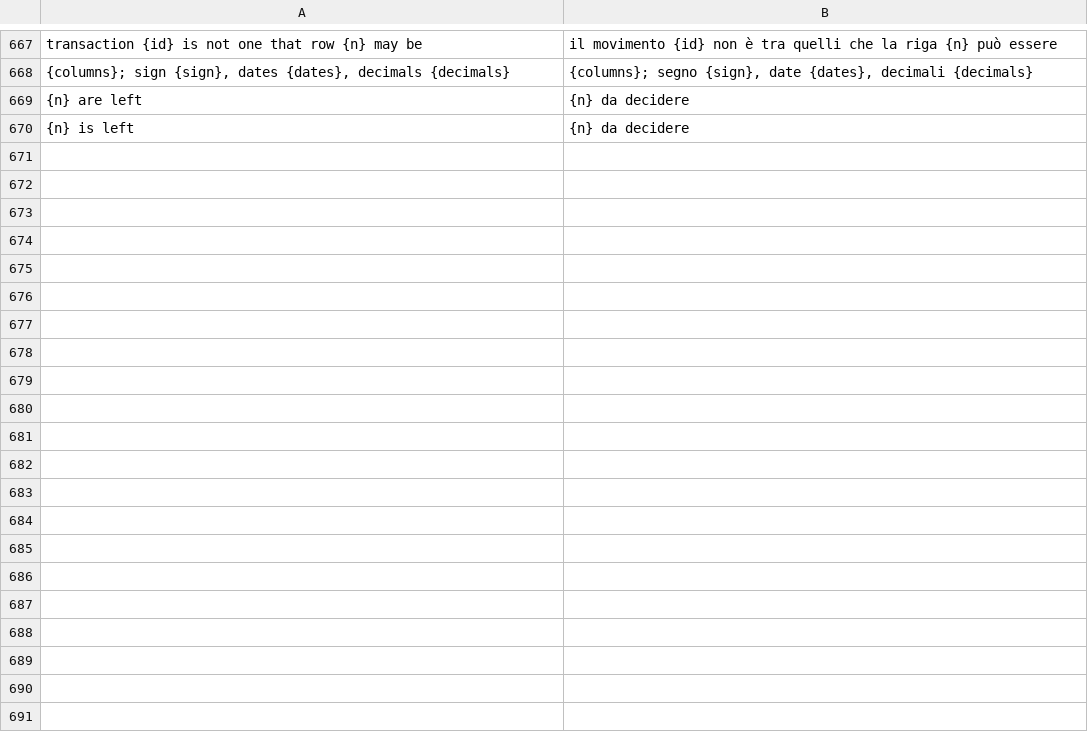
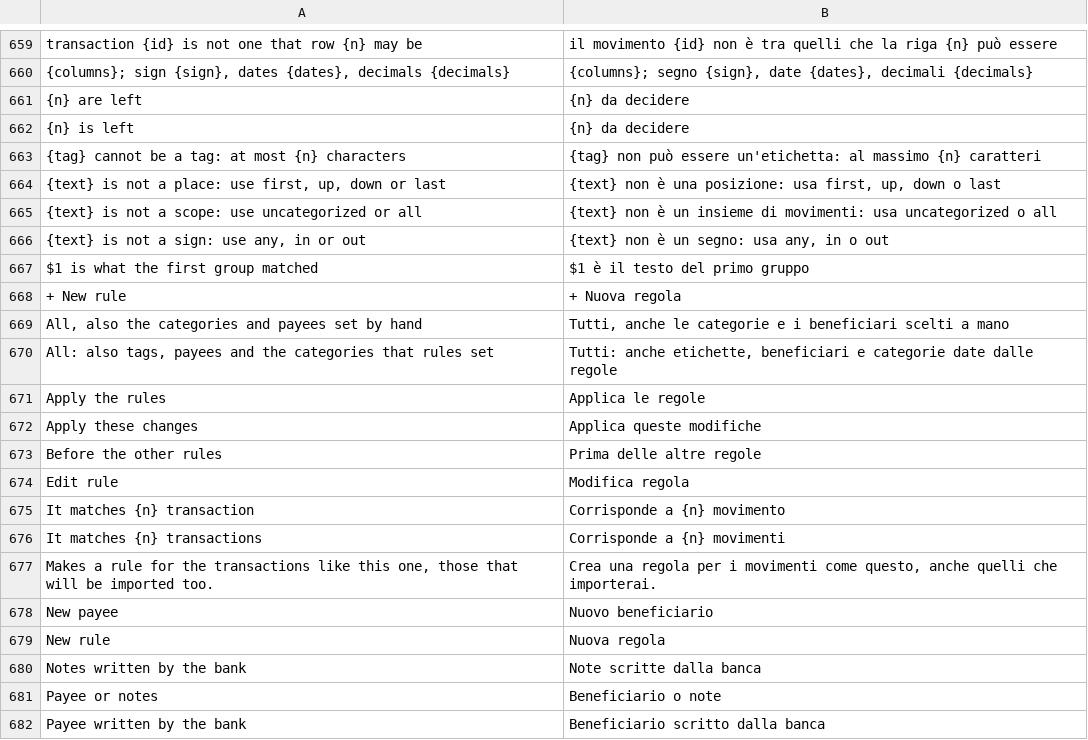
Before and after one commit to mmazzieri/CashCraft, a TSV file: crates/engine/src/i18n/it.tsv, drawn as a sheet; only a part is shown, gaps mark what is left out; the diff covers the shown part only.

```diff
--- a/crates/engine/src/i18n/it.tsv
+++ b/crates/engine/src/i18n/it.tsv
@@ -670 +662,21 @@ transaction {id} is not one that row {n} may be	il movimento {id} non è tra que
 {n} is left	{n} da decidere
+"{tag}" cannot be a tag: at most {n} characters	"{tag}" non può essere un'etichetta: al massimo {n} caratteri
+"{text}" is not a place: use first, up, down or last	"{text}" non è una posizione: usa first, up, down o last
+"{text}" is not a scope: use uncategorized or all	"{text}" non è un insieme di movimenti: usa uncategorized o all
+"{text}" is not a sign: use any, in or out	"{text}" non è un segno: usa any, in o out
+$1 is what the first group matched	$1 è il testo del primo gruppo
++ New rule	+ Nuova regola
+All, also the categories and payees set by hand	Tutti, anche le categorie e i beneficiari scelti a mano
+All: also tags, payees and the categories that rules set	Tutti: anche etichette, beneficiari e categorie date dalle regole
+Apply the rules	Applica le regole
+Apply these changes	Applica queste modifiche
+Before the other rules	Prima delle altre regole
+Edit rule	Modifica regola
+It matches {n} transaction	Corrisponde a {n} movimento
+It matches {n} transactions	Corrisponde a {n} movimenti
+Makes a rule for the transactions like this one, those that will be imported too.	Crea una regola per i movimenti come questo, anche quelli che importerai.
+New payee	Nuovo beneficiario
+New rule	Nuova regola
+Notes written by the bank	Note scritte dalla banca
+Payee or notes	Beneficiario o note
+Payee written by the bank	Beneficiario scritto dalla banca
```
Also changed, not shown: 72 added rows and 8 removed rows elsewhere in this file, 32 other files.
